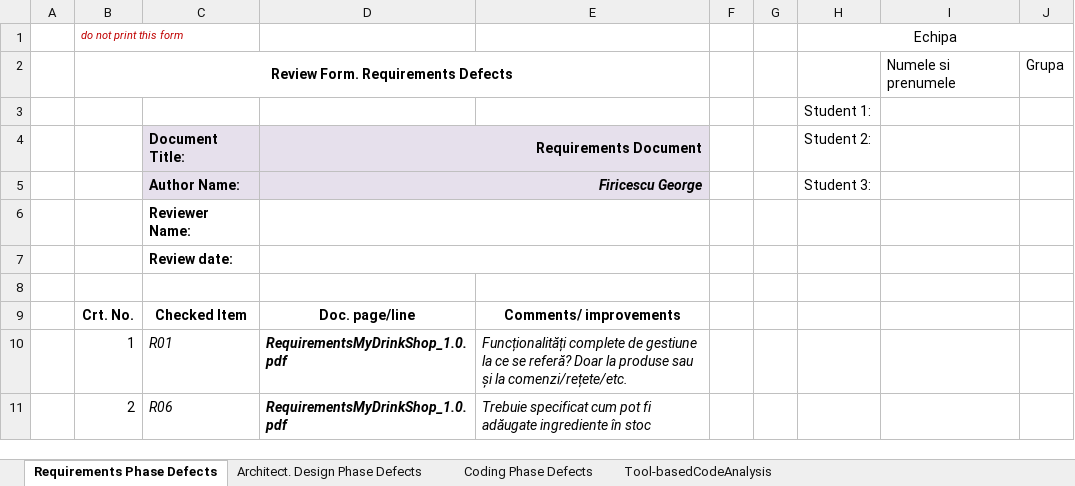
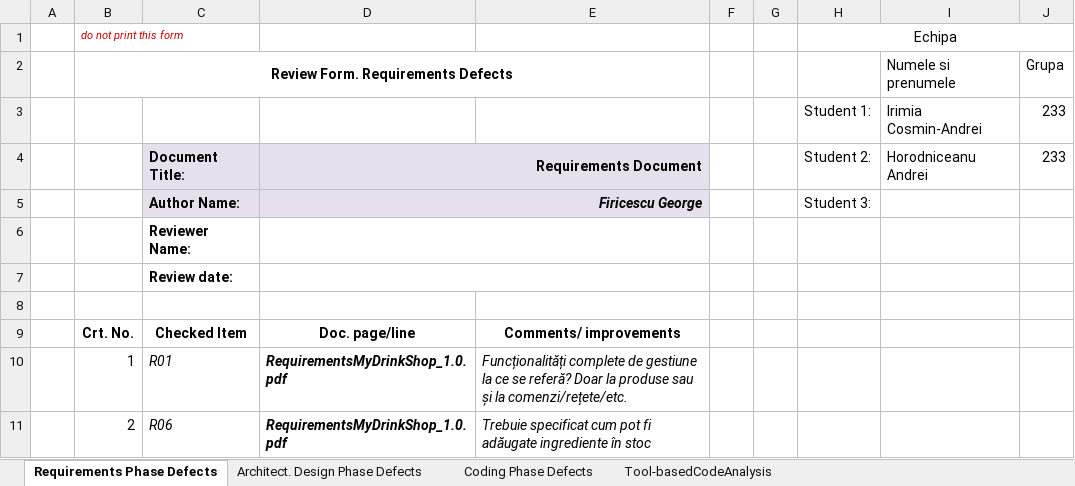
Before and after one commit to Mantelgen/Proiect_VVSS, an Excel workbook: Docs/Lab01/Lab01_ReviewReport.xlsx, sheet Requirements Phase Defects, drawn as a sheet; only a part is shown; values as stored, in another font and other column widths than the file's, no borders; removed rows and columns are numbered as before the commit, all else as after; the diff names each change by its address in the sheet, - before the commit and + after, or states it on an @@ line.

```diff
--- a/Docs/Lab01/Lab01_ReviewReport.xlsx (sheet Requirements Phase Defects)
+++ b/Docs/Lab01/Lab01_ReviewReport.xlsx (sheet Requirements Phase Defects)
-row 3:  |  |  |  |  |  |  | Student 1:
+row 3:  |  |  |  |  |  |  | Student 1: | Irimia Cosmin-Andrei | 233
-I4 (Numele si prenumele): (empty)
+I4 (Numele si prenumele): Horodniceanu Andrei
-J4 (Grupa): (empty)
+J4 (Grupa): 233
```
Also changed, not shown: sheet Tool-basedCodeAnalysis, sheet Coding Phase Defects, sheet Architect. Design Phase Defects, formulas that keep their value, 4 other files.
